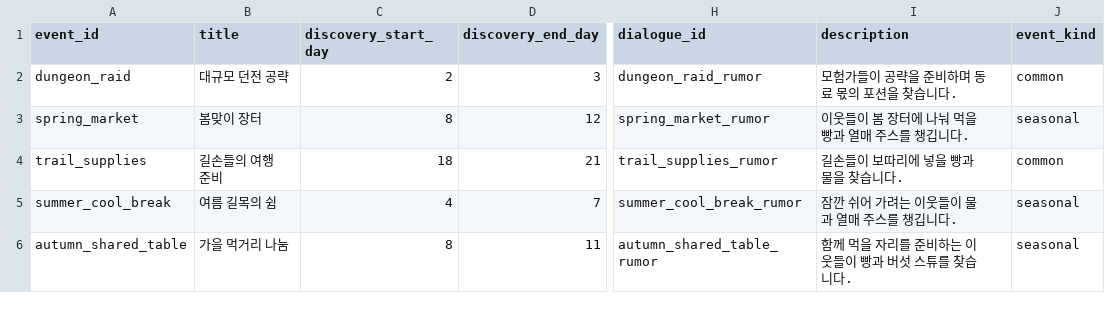
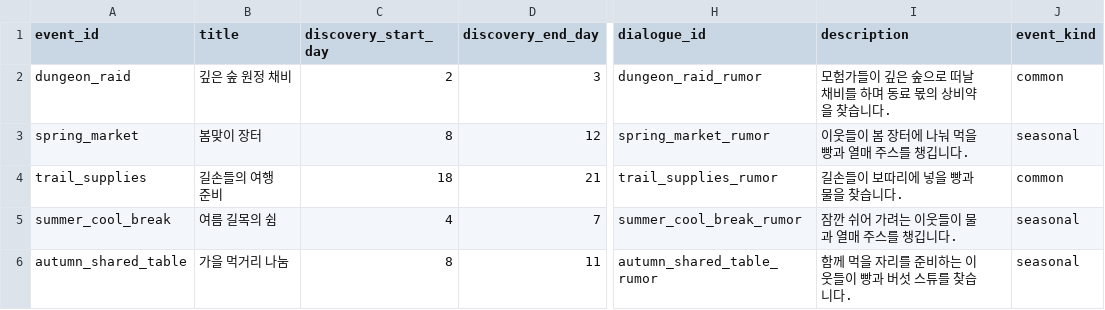
Before and after one commit to mayjohn66-cmd/project222, a CSV file: data/shop/events/store_events.csv, drawn as a sheet; only a part is shown, gaps mark what is left out; the diff names each change by its address in the sheet, - before the commit and + after, or states it on an @@ line.

```diff
--- a/data/shop/events/store_events.csv
+++ b/data/shop/events/store_events.csv
-B2 (title): 대규모 던전 공략
+B2 (title): 깊은 숲 원정 채비
-I2 (description): 모험가들이 공략을 준비하며 동료 몫의 포션을 찾습니다.
+I2 (description): 모험가들이 깊은 숲으로 떠날 채비를 하며 동료 몫의 상비약을 찾습니다.
```
Also changed, not shown: data/core/items.csv, data/shop/catalogs/customer_groups.csv, 6 other files.
